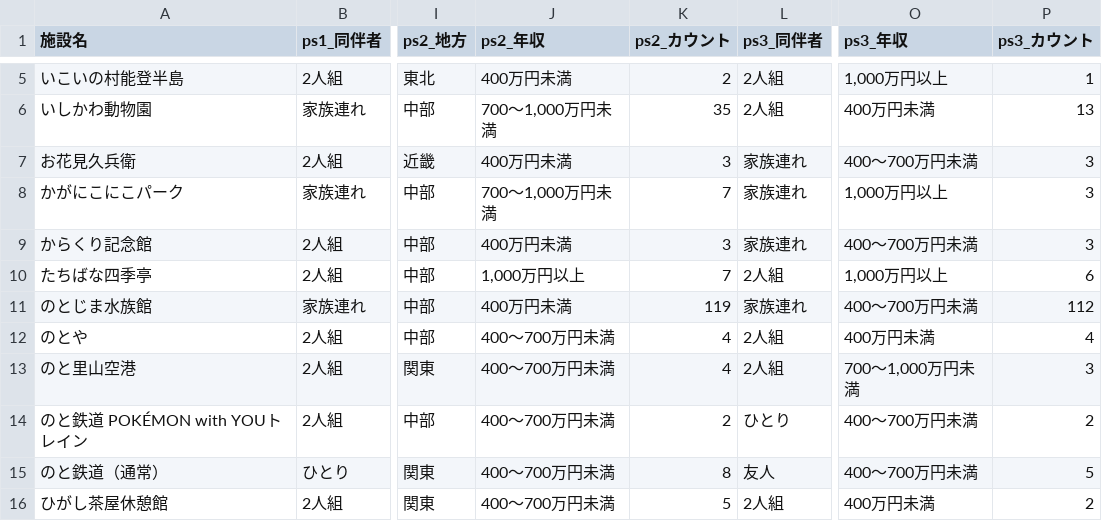
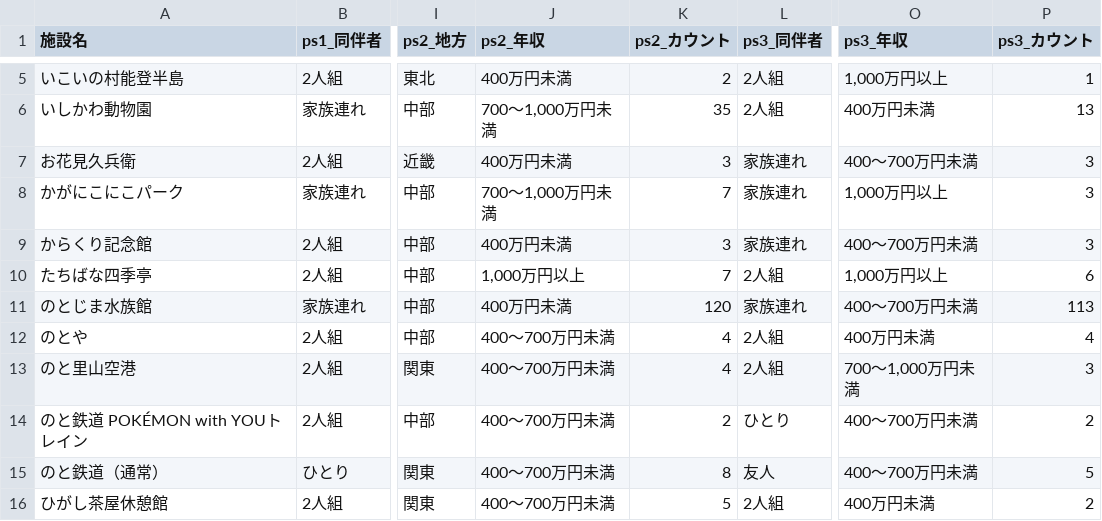
Before and after one commit to BeeB-C4N/tifo, a CSV file: ishikawa/milli_persona.csv, drawn as a sheet; only a part is shown, gaps mark what is left out; the diff names each change by its address in the sheet, - before the commit and + after, or states it on an @@ line.

```diff
--- a/ishikawa/milli_persona.csv
+++ b/ishikawa/milli_persona.csv
-K11 (ps2_カウント): 119
+K11 (ps2_カウント): 120
-P11 (ps3_カウント): 112
+P11 (ps3_カウント): 113
```
Also changed, not shown: ishikawa/milli_score.csv, 1 other file.
